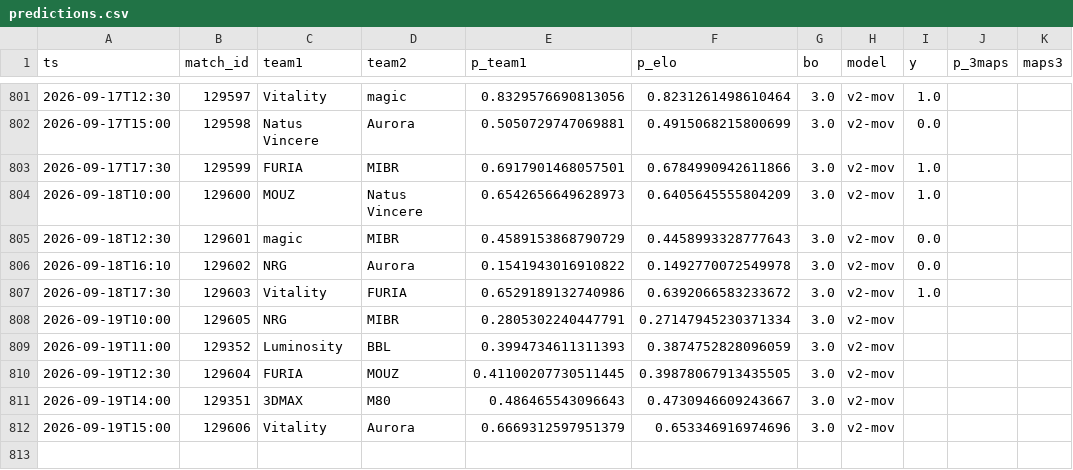
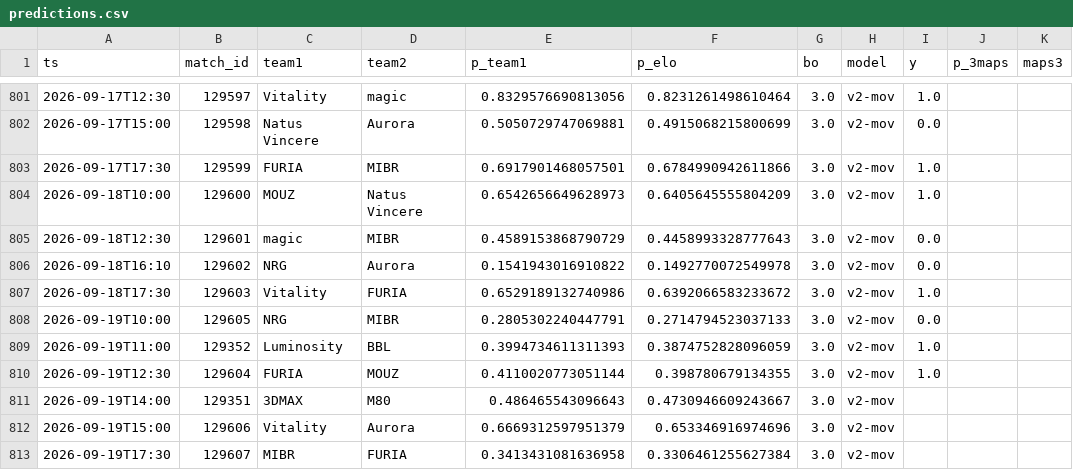
Before and after one commit to azcal/mbm-cs2, a CSV file: logs/predictions.csv, drawn as a sheet; only a part is shown, gaps mark what is left out.

```diff
--- a/logs/predictions.csv
+++ b/logs/predictions.csv
@@ -807,6 +807,7 @@ ts,match_id,team1,team2,p_team1,p_elo,bo,model,y,p_3maps,maps3
 2026-09-18T17:30,129603,Vitality,FURIA,0.6529189132740986,0.6392066583233672,3.0,v2-mov,1.0,,
-2026-09-19T10:00,129605,NRG,MIBR,0.2805302240447791,0.27147945230371334,3.0,v2-mov,,,
-2026-09-19T11:00,129352,Luminosity,BBL,0.3994734611311393,0.3874752828096059,3.0,v2-mov,,,
-2026-09-19T12:30,129604,FURIA,MOUZ,0.41100207730511445,0.39878067913435505,3.0,v2-mov,,,
+2026-09-19T10:00,129605,NRG,MIBR,0.2805302240447791,0.2714794523037133,3.0,v2-mov,0.0,,
+2026-09-19T11:00,129352,Luminosity,BBL,0.3994734611311393,0.3874752828096059,3.0,v2-mov,1.0,,
+2026-09-19T12:30,129604,FURIA,MOUZ,0.4110020773051144,0.398780679134355,3.0,v2-mov,1.0,,
 2026-09-19T14:00,129351,3DMAX,M80,0.486465543096643,0.4730946609243667,3.0,v2-mov,,,
 2026-09-19T15:00,129606,Vitality,Aurora,0.6669312597951379,0.653346916974696,3.0,v2-mov,,,
+2026-09-19T17:30,129607,MIBR,FURIA,0.3413431081636958,0.3306461255627384,3.0,v2-mov,,,
```
Also changed, not shown: data/matches.csv, logs/graded.csv, 3 other files.
